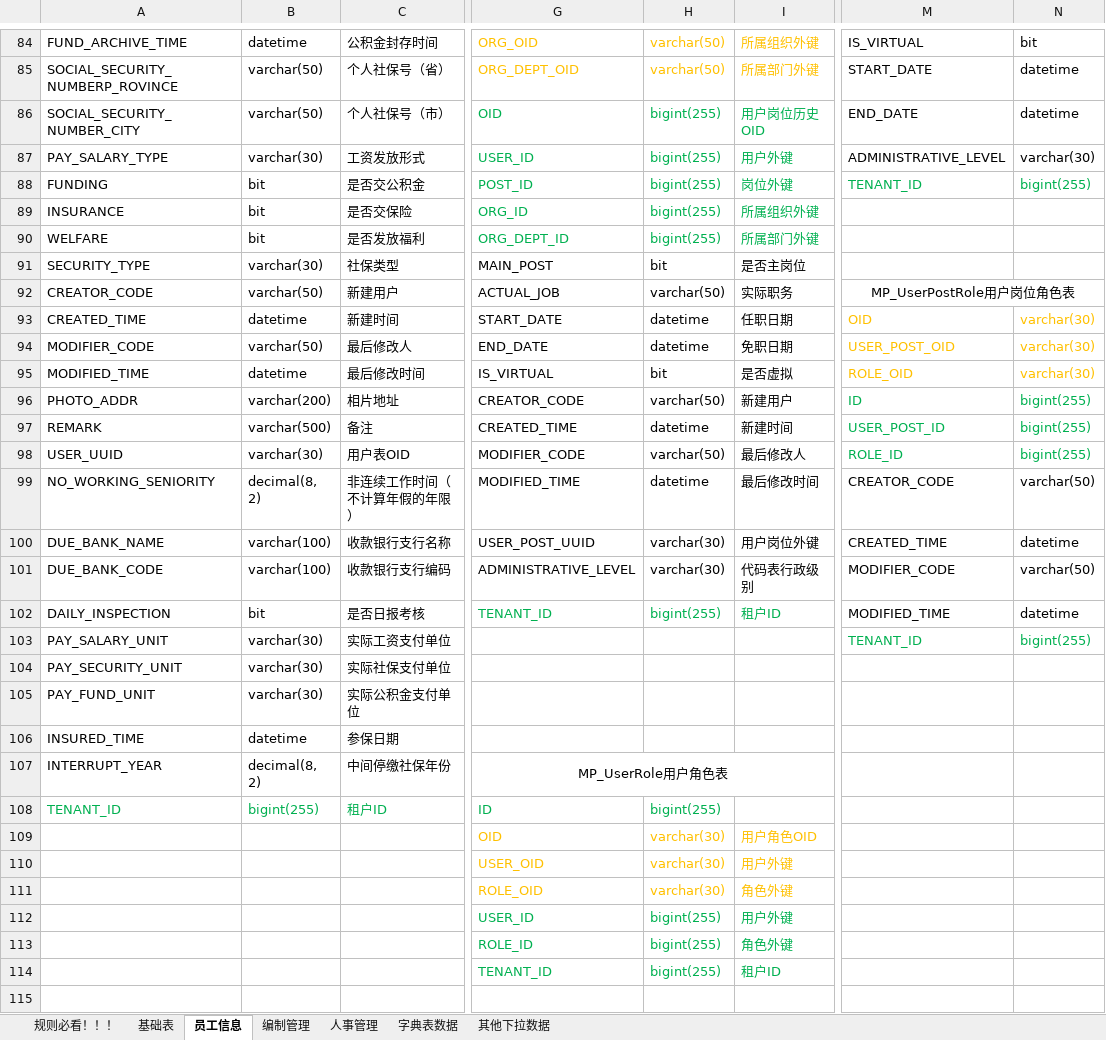
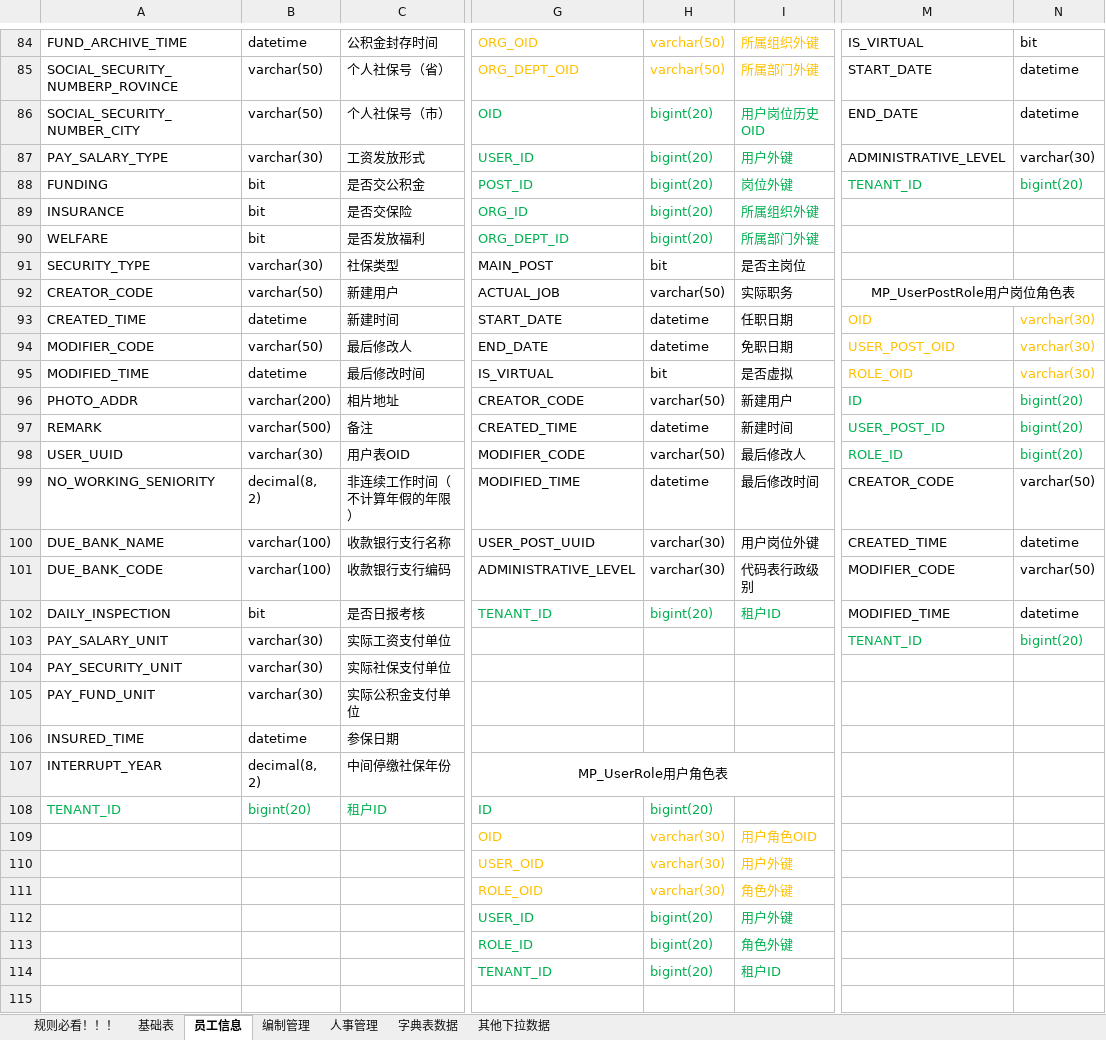
Before and after one commit to cp-hi/herdao_manpower, an Excel workbook: doc/核心人力表结构NEW-20200910.xlsx, sheet 员工信息, drawn as a sheet; only a part is shown, gaps mark what is left out; values as stored, in another font and other column widths than the file's, no borders; the diff covers the shown part only; the diff names each change by its address in the sheet, - before the commit and + after, or states it on an @@ line.

```diff
--- a/doc/核心人力表结构NEW-20200910.xlsx (sheet 员工信息)
+++ b/doc/核心人力表结构NEW-20200910.xlsx (sheet 员工信息)
-H86:H90: bigint(255)
+H86:H90: bigint(20)
-N88: bigint(255)
+N88: bigint(20)
-N96:N98: bigint(255)
+N96:N98: bigint(20)
-H102: bigint(255)
+H102: bigint(20)
-N103: bigint(255)
+N103: bigint(20)
-B108: bigint(255)
+B108: bigint(20)
-H108: bigint(255)
+H108: bigint(20)
-H112:H114: bigint(255)
+H112:H114: bigint(20)
```
Also changed, not shown: 30 edited cells elsewhere in this sheet, sheet 人事管理, sheet 基础表, sheet 编制管理.
